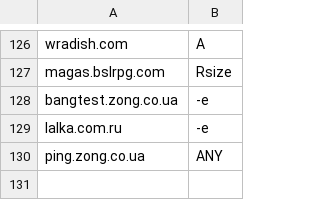
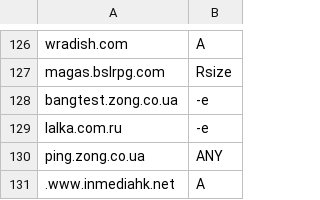
Before and after one commit to phoenixlzx/dns-iptables-rules, a CSV file: abused_domains.csv, drawn as a sheet; only a part is shown, gaps mark what is left out.

Commit message:
Add www.inmediahk.net; A

```diff
--- a/abused_domains.csv
+++ b/abused_domains.csv
@@ -130 +130,2 @@ lalka.com.ru; -e
 ping.zong.co.ua; ANY
+.www.inmediahk.net; A
```
